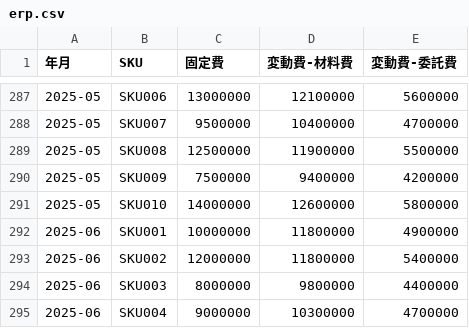
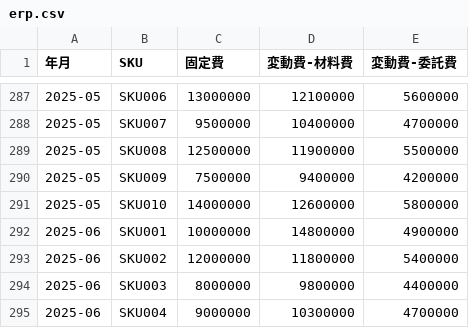
Before and after one commit to yoichiro0abe/agentic-rag-app, a CSV file: sampledata/erp.csv, drawn as a sheet; only a part is shown, gaps mark what is left out.

```diff
--- a/sampledata/erp.csv
+++ b/sampledata/erp.csv
@@ -291,3 +291,3 @@
 2025-05,SKU010,14000000,12600000,5800000
-2025-06,SKU001,10000000,11800000,4900000
+2025-06,SKU001,10000000,14800000,4900000
 2025-06,SKU002,12000000,11800000,5400000
```
Also changed, not shown: sampledata/erp_material.csv, 1 other file.
